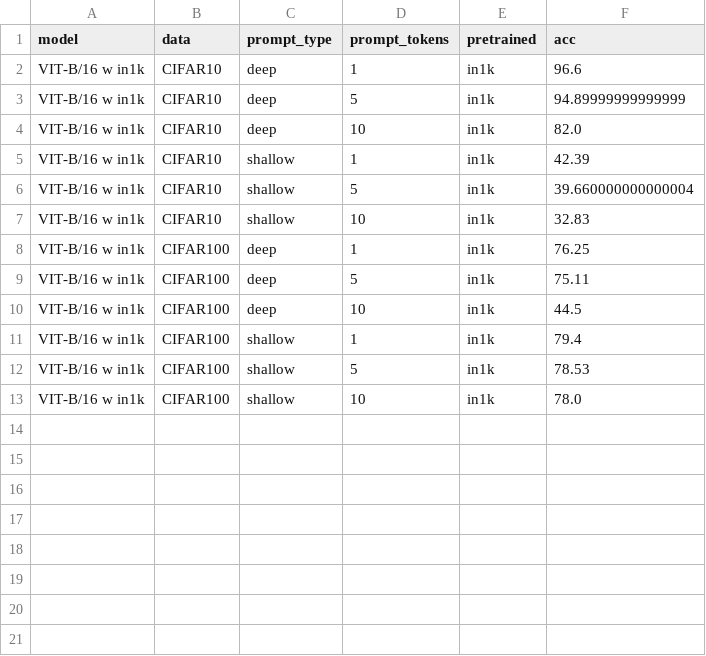
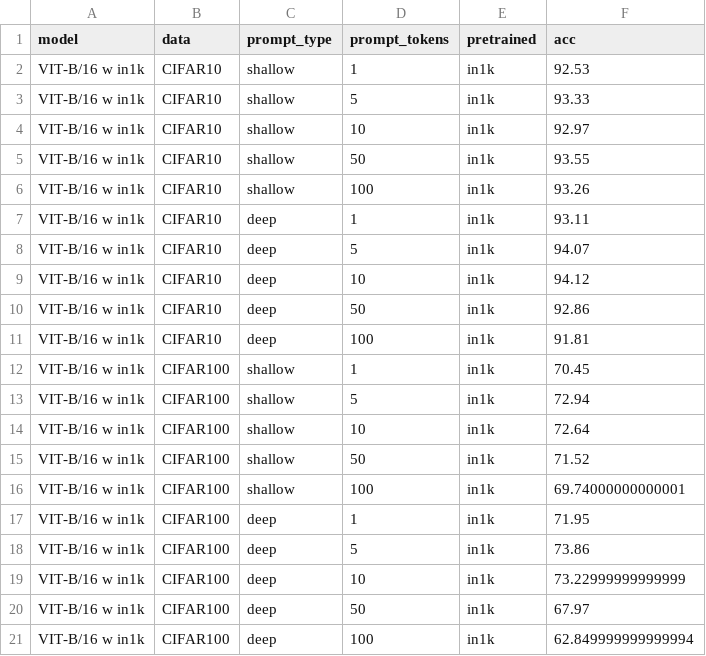
Before and after one commit to TooTouch/VPT, a CSV file: assets/table2.csv, drawn as a sheet.

```diff
--- a/assets/table2.csv
+++ b/assets/table2.csv
@@ -1,13 +1,21 @@
 model,data,prompt_type,prompt_tokens,pretrained,acc
-VIT-B/16 w in1k,CIFAR10,deep,1,in1k,96.6
-VIT-B/16 w in1k,CIFAR10,deep,5,in1k,94.89999999999999
-VIT-B/16 w in1k,CIFAR10,deep,10,in1k,82.0
-VIT-B/16 w in1k,CIFAR10,shallow,1,in1k,42.39
-VIT-B/16 w in1k,CIFAR10,shallow,5,in1k,39.660000000000004
-VIT-B/16 w in1k,CIFAR10,shallow,10,in1k,32.83
-VIT-B/16 w in1k,CIFAR100,deep,1,in1k,76.25
-VIT-B/16 w in1k,CIFAR100,deep,5,in1k,75.11
-VIT-B/16 w in1k,CIFAR100,deep,10,in1k,44.5
-VIT-B/16 w in1k,CIFAR100,shallow,1,in1k,79.4
-VIT-B/16 w in1k,CIFAR100,shallow,5,in1k,78.53
-VIT-B/16 w in1k,CIFAR100,shallow,10,in1k,78.0
+VIT-B/16 w in1k,CIFAR10,shallow,1,in1k,92.53
+VIT-B/16 w in1k,CIFAR10,shallow,5,in1k,93.33
+VIT-B/16 w in1k,CIFAR10,shallow,10,in1k,92.97
+VIT-B/16 w in1k,CIFAR10,shallow,50,in1k,93.55
+VIT-B/16 w in1k,CIFAR10,shallow,100,in1k,93.26
+VIT-B/16 w in1k,CIFAR10,deep,1,in1k,93.11
+VIT-B/16 w in1k,CIFAR10,deep,5,in1k,94.07
+VIT-B/16 w in1k,CIFAR10,deep,10,in1k,94.12
+VIT-B/16 w in1k,CIFAR10,deep,50,in1k,92.86
+VIT-B/16 w in1k,CIFAR10,deep,100,in1k,91.81
+VIT-B/16 w in1k,CIFAR100,shallow,1,in1k,70.45
+VIT-B/16 w in1k,CIFAR100,shallow,5,in1k,72.94
+VIT-B/16 w in1k,CIFAR100,shallow,10,in1k,72.64
+VIT-B/16 w in1k,CIFAR100,shallow,50,in1k,71.52
+VIT-B/16 w in1k,CIFAR100,shallow,100,in1k,69.74000000000001
+VIT-B/16 w in1k,CIFAR100,deep,1,in1k,71.95
+VIT-B/16 w in1k,CIFAR100,deep,5,in1k,73.86
+VIT-B/16 w in1k,CIFAR100,deep,10,in1k,73.22999999999999
+VIT-B/16 w in1k,CIFAR100,deep,50,in1k,67.97
+VIT-B/16 w in1k,CIFAR100,deep,100,in1k,62.849999999999994
```
Also changed, not shown: 4 other files.
